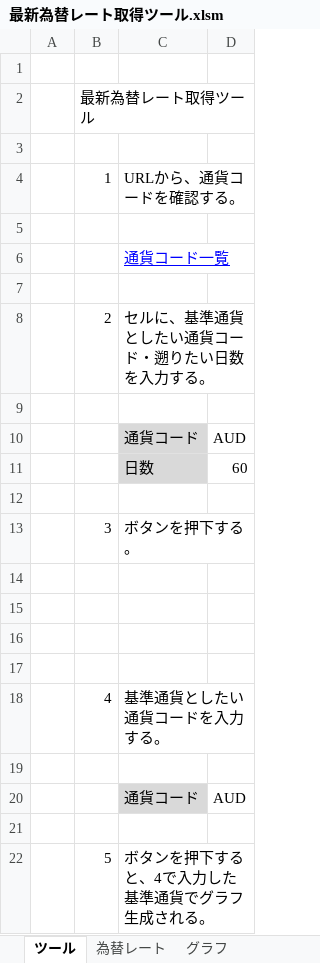
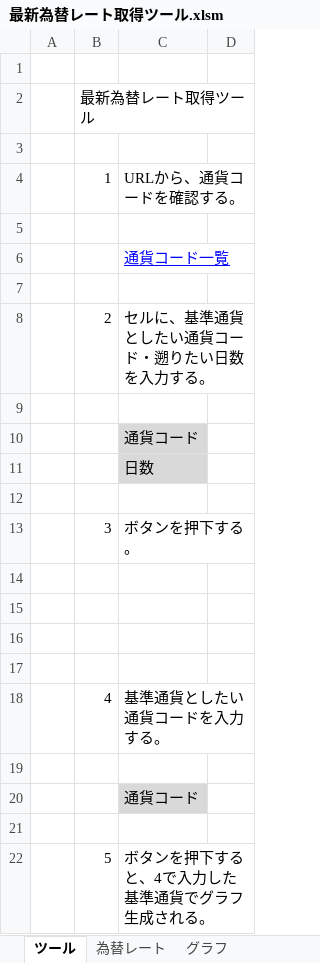
Before and after one commit to qack-dev/vba-forex-tracker, an Excel workbook: 最新為替レート取得ツール.xlsm, sheet ツール, drawn as a sheet; values as stored, in another font and other column widths than the file's, no borders; the diff names each change by its address in the sheet, - before the commit and + after, or states it on an @@ line.

```diff
--- a/最新為替レート取得ツール.xlsm (sheet ツール)
+++ b/最新為替レート取得ツール.xlsm (sheet ツール)
-D10: AUD
+D10: (empty)
-D11: 60
+D11: (empty)
-D20: AUD
+D20: (empty)
```
Also changed, not shown: sheet 為替レート, charts or pictures.
